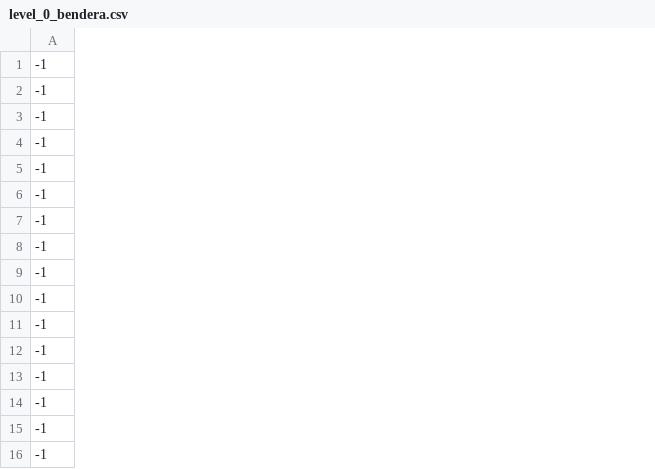
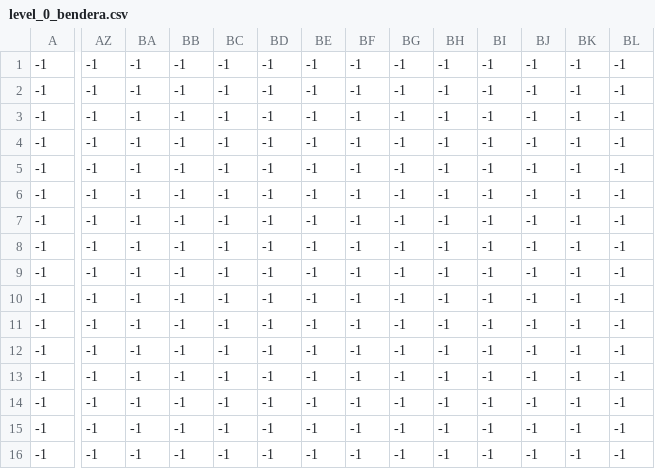
Before and after one commit to maybeenang/Lost-Princess, a CSV file: Assets/Level/0/level_0_bendera.csv, drawn as a sheet; only a part is shown, gaps mark what is left out; the diff covers the shown part only; the diff names each change by its address in the sheet, - before the commit and + after, or states it on an @@ line.

Commit message:
update level

```diff
--- a/Assets/Level/0/level_0_bendera.csv
+++ b/Assets/Level/0/level_0_bendera.csv
+column AZ, rows 1-16: all -1
+column BA, rows 1-16: all -1
+column BB, rows 1-16: all -1
+column BC, rows 1-16: all -1
+column BD, rows 1-16: all -1
+column BE, rows 1-16: all -1
+column BF, rows 1-16: all -1
+column BG, rows 1-16: all -1
+column BH, rows 1-16: all -1
+column BI, rows 1-16: all -1
+column BJ, rows 1-16: all -1
+column BK, rows 1-16: all -1
+column BL, rows 1-16: all -1
```
Also changed, not shown: 1 added column and 12 edited cells elsewhere in this file, Assets/Level/0/level_0_enemy.csv, Assets/Level/0/level_0_hati.csv, 10 other files.
